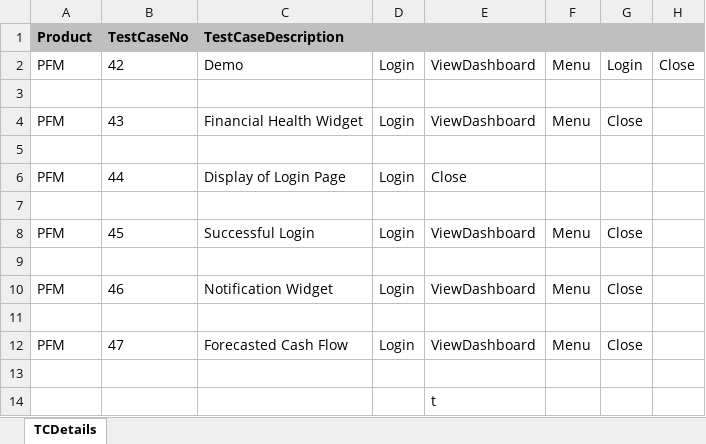
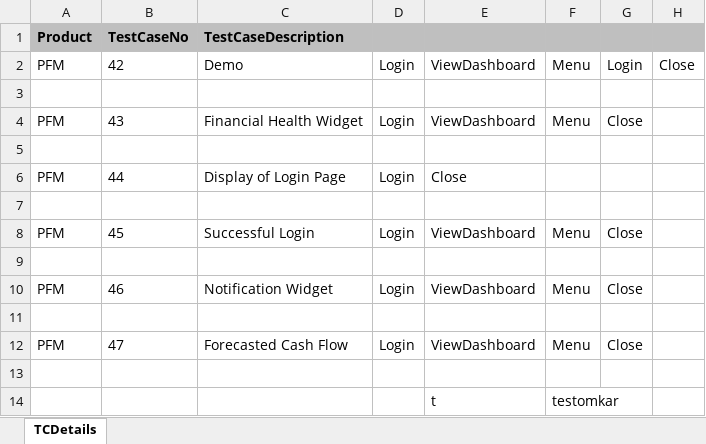
Before and after one commit to omkarsawant17/MobileExecutionframework, an Excel workbook: Controller/Controller.xlsx, sheet TCDetails, drawn as a sheet; values as stored, in another font and other column widths than the file's, no borders; the diff names each change by its address in the sheet, - before the commit and + after, or states it on an @@ line.

Commit message:
os

```diff
--- a/Controller/Controller.xlsx (sheet TCDetails)
+++ b/Controller/Controller.xlsx (sheet TCDetails)
-F14: (empty)
+F14: testomkar
```
